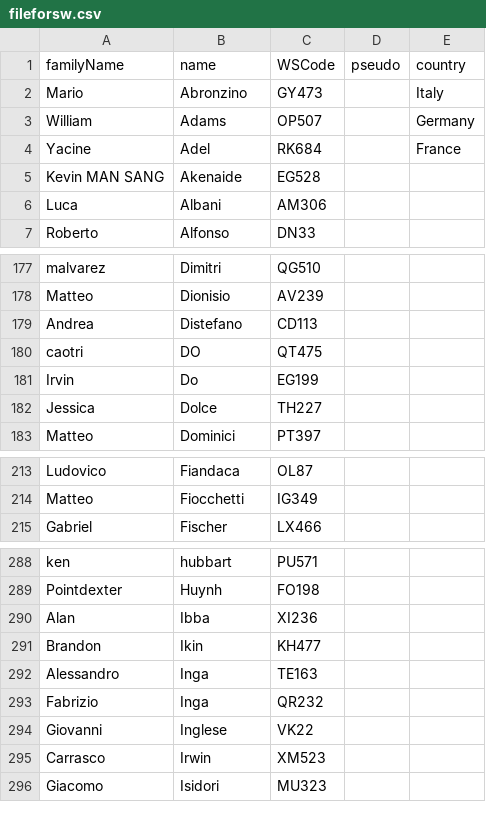
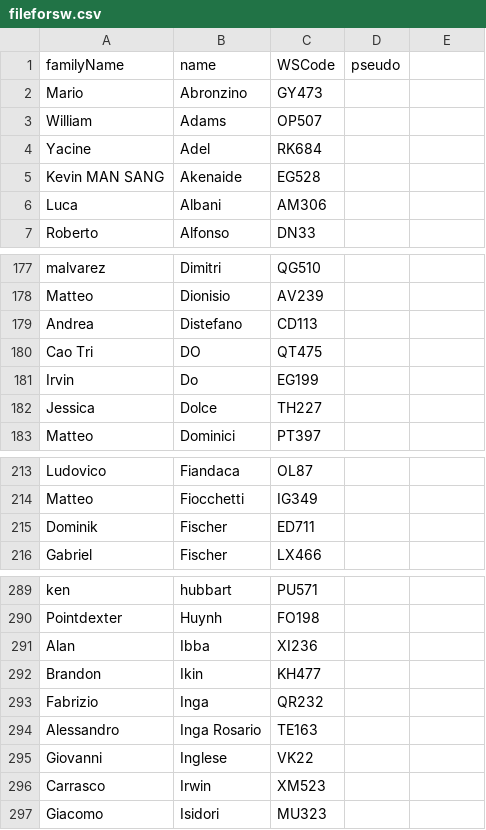
Before and after one commit to wsfrance/PairingSofware, a CSV file: demo/import/fileforsw.csv, drawn as a sheet; only a part is shown, gaps mark what is left out.

```diff
--- a/demo/import/fileforsw.csv
+++ b/demo/import/fileforsw.csv
@@ -1,5 +1,5 @@
-familyName;name;WSCode;pseudo;country
-Mario;Abronzino;GY473;;Italy
-William;Adams;OP507;;Germany
-Yacine;Adel;RK684;;France
+familyName;name;WSCode;pseudo
+Mario;Abronzino;GY473;
+William;Adams;OP507;
+Yacine;Adel;RK684;
 "Kevin MAN SANG";Akenaide;EG528;
@@ -179,3 +179,3 @@ Matteo;Dionisio;AV239;
 Andrea;Distefano;CD113;
-caotri;DO;QT475;
+"Cao Tri";DO;QT475;
 Irvin;Do;EG199;
@@ -214,2 +214,3 @@ Ludovico;Fiandaca;OL87;
 Matteo;Fiocchetti;IG349;
+Dominik;Fischer;ED711;
 Gabriel;Fischer;LX466;
@@ -291,4 +292,4 @@ Alan;Ibba;XI236;
 Brandon;Ikin;KH477;
-Alessandro;Inga;TE163;
 Fabrizio;Inga;QR232;
+Alessandro;"Inga Rosario";TE163;
 Giovanni;Inglese;VK22;
```
Also changed, not shown: 8 other files.
